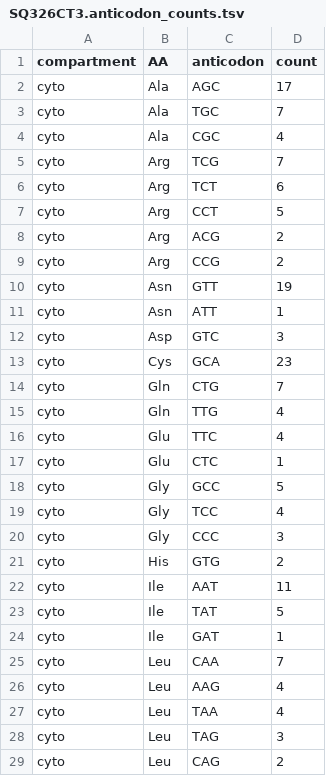
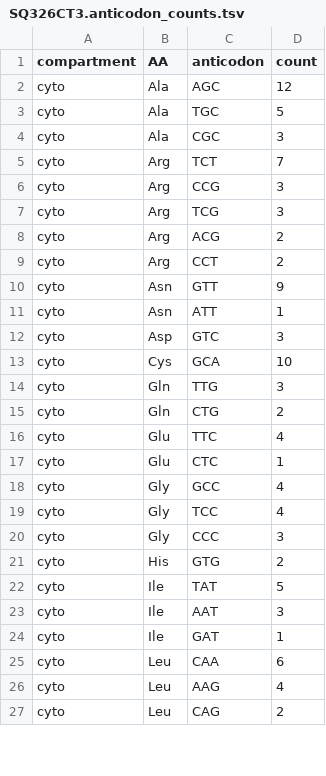
Before and after one commit to igor-sequencing/trna-denovo-pipeline, a TSV file: results/SQ326CT3.anticodon_counts.tsv, drawn as a sheet; only a part is shown; the diff covers the shown part only.

Commit message:
Re-run SQ326CT3 through current BAM pipeline for consistency; refresh counts + summary matrix (column now apples-to-apples with the other 4)

```diff
--- a/results/SQ326CT3.anticodon_counts.tsv
+++ b/results/SQ326CT3.anticodon_counts.tsv
@@ -1,19 +1,19 @@
 compartment	AA	anticodon	count
-cyto	Ala	AGC	17
-cyto	Ala	TGC	7
-cyto	Ala	CGC	4
-cyto	Arg	TCG	7
-cyto	Arg	TCT	6
-cyto	Arg	CCT	5
+cyto	Ala	AGC	12
+cyto	Ala	TGC	5
+cyto	Ala	CGC	3
+cyto	Arg	TCT	7
+cyto	Arg	CCG	3
+cyto	Arg	TCG	3
 cyto	Arg	ACG	2
-cyto	Arg	CCG	2
-cyto	Asn	GTT	19
+cyto	Arg	CCT	2
+cyto	Asn	GTT	9
 cyto	Asn	ATT	1
 cyto	Asp	GTC	3
-cyto	Cys	GCA	23
-cyto	Gln	CTG	7
-cyto	Gln	TTG	4
+cyto	Cys	GCA	10
+cyto	Gln	TTG	3
+cyto	Gln	CTG	2
 cyto	Glu	TTC	4
 cyto	Glu	CTC	1
-cyto	Gly	GCC	5
+cyto	Gly	GCC	4
 cyto	Gly	TCC	4
@@ -21,9 +21,7 @@ cyto	Gly	CCC	3
 cyto	His	GTG	2
-cyto	Ile	AAT	11
 cyto	Ile	TAT	5
+cyto	Ile	AAT	3
 cyto	Ile	GAT	1
-cyto	Leu	CAA	7
+cyto	Leu	CAA	6
 cyto	Leu	AAG	4
-cyto	Leu	TAA	4
-cyto	Leu	TAG	3
 cyto	Leu	CAG	2
```
Also changed, not shown: 5 added rows, 3 removed rows and 16 edited cells elsewhere in this file, results/anticodon_counts_summary.tsv.
